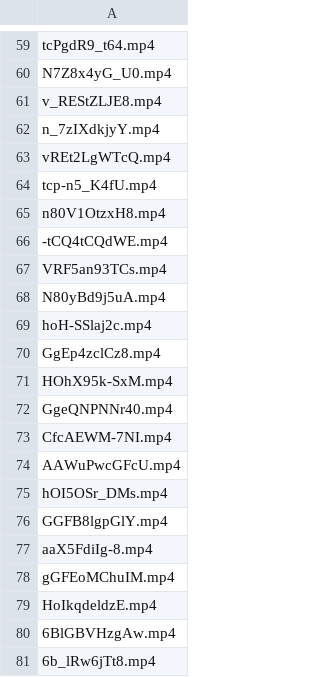
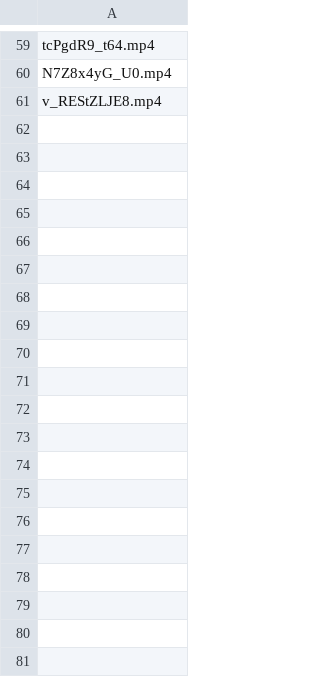
Before and after one commit to antoine77340/MIL-NCE_HowTo100M, a CSV file: data/small_train_videos.csv, drawn as a sheet; only a part is shown, gaps mark what is left out; the diff covers the shown part only.

Commit message:
recuding training size to 60 videos

```diff
--- a/data/small_train_videos.csv
+++ b/data/small_train_videos.csv
@@ -61,21 +61 @@ N7Z8x4yG_U0.mp4
 v_REStZLJE8.mp4
-n_7zIXdkjyY.mp4
-vREt2LgWTcQ.mp4
-tcp-n5_K4fU.mp4
-n80V1OtzxH8.mp4
--tCQ4tCQdWE.mp4
-VRF5an93TCs.mp4
-N80yBd9j5uA.mp4
-hoH-SSlaj2c.mp4
-GgEp4zclCz8.mp4
-HOhX95k-SxM.mp4
-GgeQNPNNr40.mp4
-CfcAEWM-7NI.mp4
-AAWuPwcGFcU.mp4
-hOI5OSr_DMs.mp4
-GGFB8lgpGlY.mp4
-aaX5FdiIg-8.mp4
-gGFEoMChuIM.mp4
-HoIkqdeldzE.mp4
-6BlGBVHzgAw.mp4
-6b_lRw6jTt8.mp4
```
Also changed, not shown: 20 removed rows elsewhere in this file, 2 other files.
